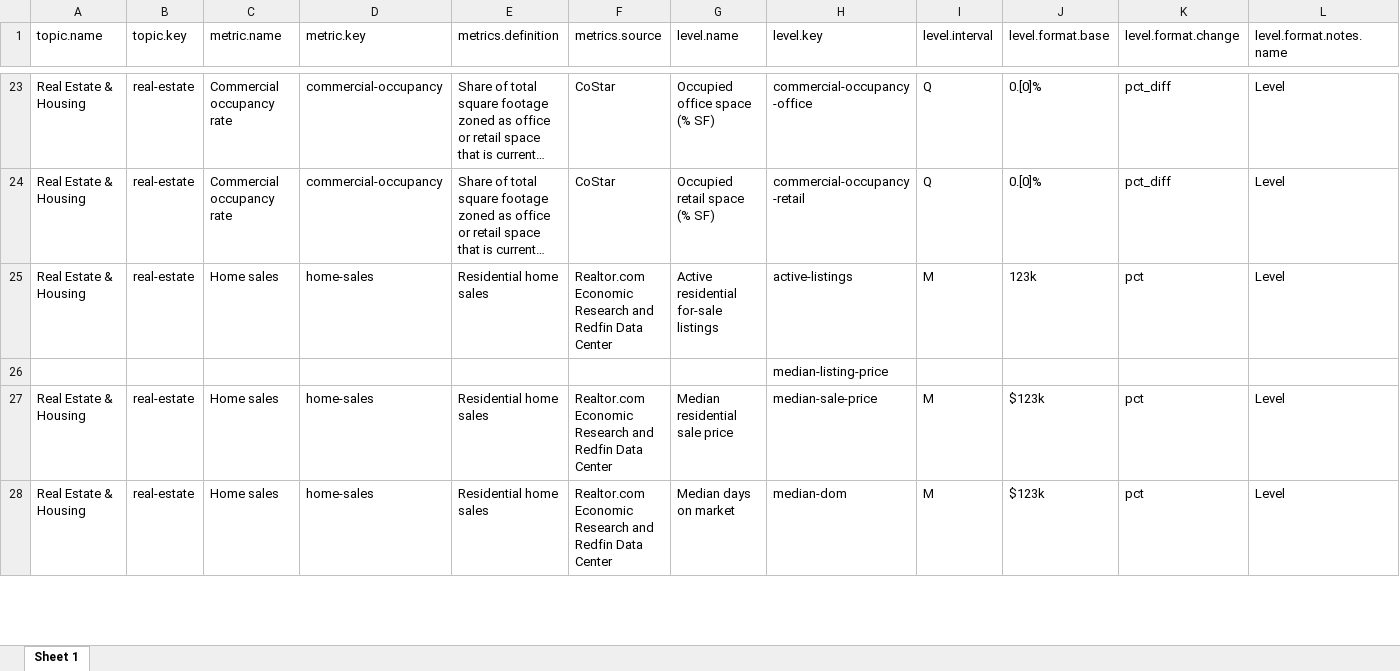
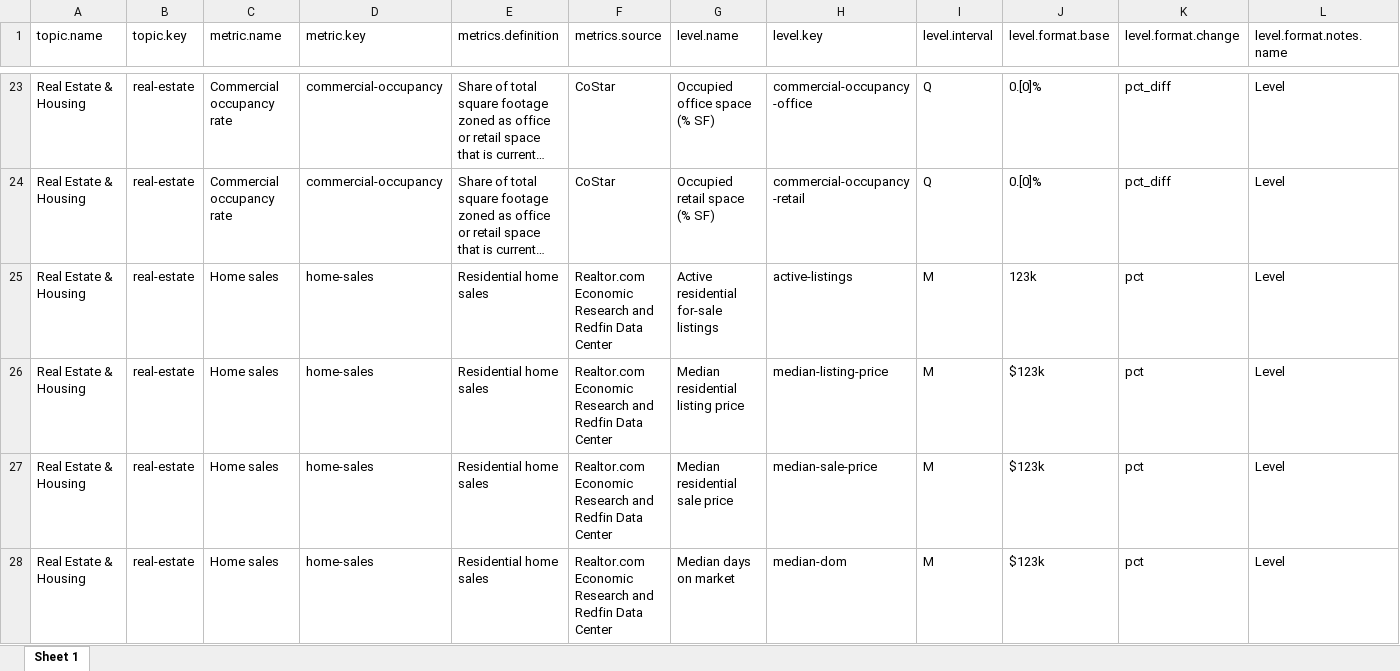
Before and after one commit to afdta/dmv-tracker-staging, an Excel workbook: input-data/metadata.xlsx, sheet Sheet 1, drawn as a sheet; only a part is shown, gaps mark what is left out; long unchanged cells end in …; values as stored, in another font and other column widths than the file's, no borders; removed rows and columns are numbered as before the commit, all else as after; rows hold the shown columns only; the diff names each change by its address in the sheet, - before the commit and + after, or states it on an @@ line.

```diff
--- a/input-data/metadata.xlsx (sheet Sheet 1)
+++ b/input-data/metadata.xlsx (sheet Sheet 1)
-row 26:  |  |  |  |  |  |  | median-listing-price
+row 26: Real Estate & Housing | real-estate | Home sales | home-sales | Residential home sales | Realtor.com Economic Research and Redfin Data Center | Median residential listing price | median-listing-price | M | $123k | pct | Level
```
Also changed, not shown: 2 other files.
